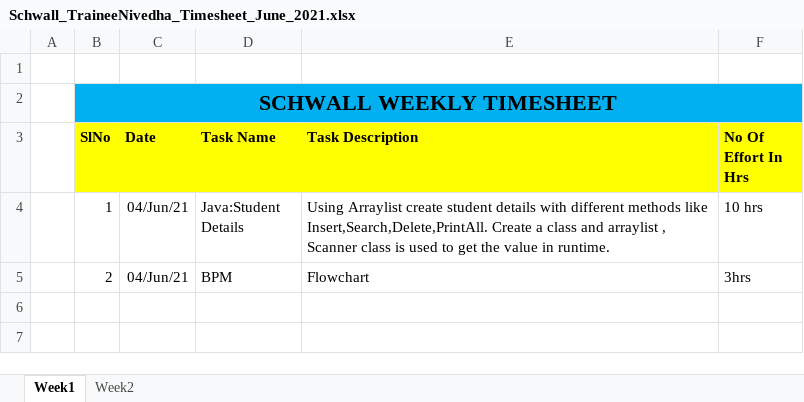
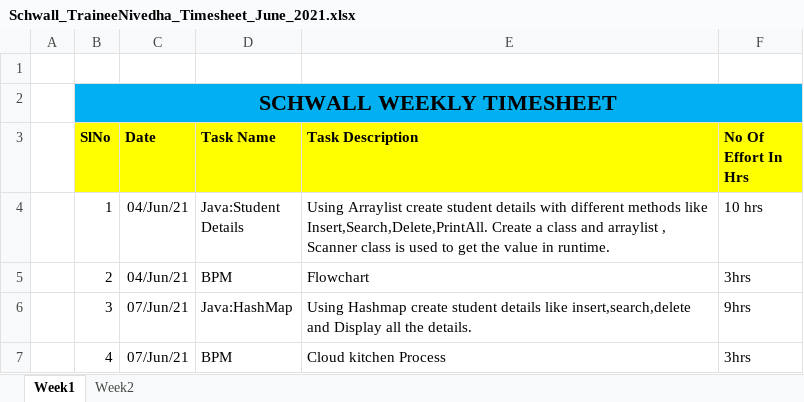
Before and after one commit to Surge-Technology/JavaTraining-Batch1, an Excel workbook: Nivedha/Schwall_TraineeNivedha_Timesheet_June_2021.xlsx, sheet Week1, drawn as a sheet; values as stored, in another font and other column widths than the file's, no borders; the diff names each change by its address in the sheet, - before the commit and + after, or states it on an @@ line.

Commit message:
TimeSheet Update

```diff
--- a/Nivedha/Schwall_TraineeNivedha_Timesheet_June_2021.xlsx (sheet Week1)
+++ b/Nivedha/Schwall_TraineeNivedha_Timesheet_June_2021.xlsx (sheet Week1)
+row 6:  | 3 | 07/Jun/21 | Java:HashMap | Using Hashmap create student details like insert,search,delete and Display all the details. | 9hrs
+row 7:  | 4 | 07/Jun/21 | BPM | Cloud kitchen Process | 3hrs
```
Also changed, not shown: 2 other files.
